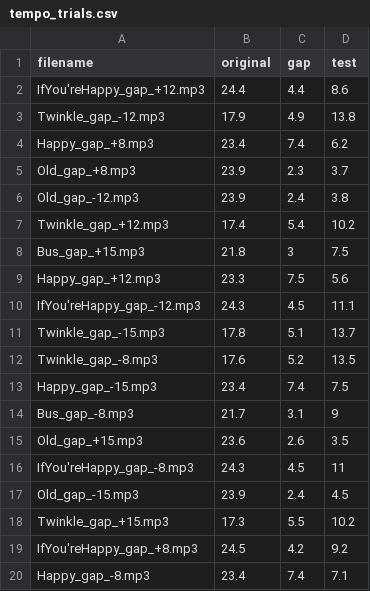
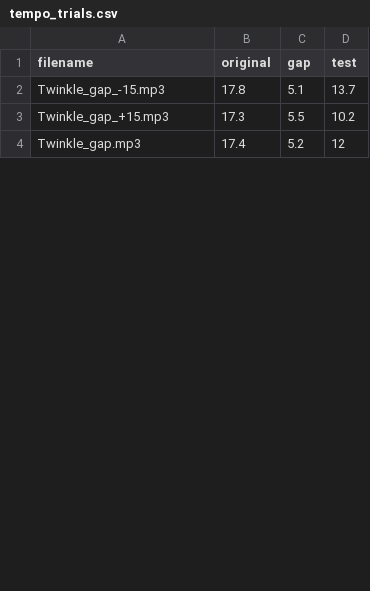
Before and after one commit to tempolab0v0/Melody-Musical-Imagery-Project, a CSV file: tempo_trials.csv, drawn as a sheet; only a part is shown; the shorter side is filled out with more unchanged rows; the diff covers the shown part only.

Commit message:
Update tempo_trials.csv

```diff
--- a/tempo_trials.csv
+++ b/tempo_trials.csv
@@ -1,20 +1,3 @@
 filename,original,gap,test
-IfYou'reHappy_gap_+12.mp3,24.4,4.4,8.6
-Twinkle_gap_-12.mp3,17.9,4.9,13.8
-Happy_gap_+8.mp3,23.4,7.4,6.2
-Old_gap_+8.mp3,23.9,2.3,3.7
-Old_gap_-12.mp3,23.9,2.4,3.8
-Twinkle_gap_+12.mp3,17.4,5.4,10.2
-Bus_gap_+15.mp3,21.8,3,7.5
-Happy_gap_+12.mp3,23.3,7.5,5.6
-IfYou'reHappy_gap_-12.mp3,24.3,4.5,11.1
 Twinkle_gap_-15.mp3,17.8,5.1,13.7
-Twinkle_gap_-8.mp3,17.6,5.2,13.5
-Happy_gap_-15.mp3,23.4,7.4,7.5
-Bus_gap_-8.mp3,21.7,3.1,9
-Old_gap_+15.mp3,23.6,2.6,3.5
-IfYou'reHappy_gap_-8.mp3,24.3,4.5,11
-Old_gap_-15.mp3,23.9,2.4,4.5
 Twinkle_gap_+15.mp3,17.3,5.5,10.2
-IfYou'reHappy_gap_+8.mp3,24.5,4.2,9.2
-Happy_gap_-8.mp3,23.4,7.4,7.1
```
Also changed, not shown: 9 added rows and 12 removed rows elsewhere in this file.
